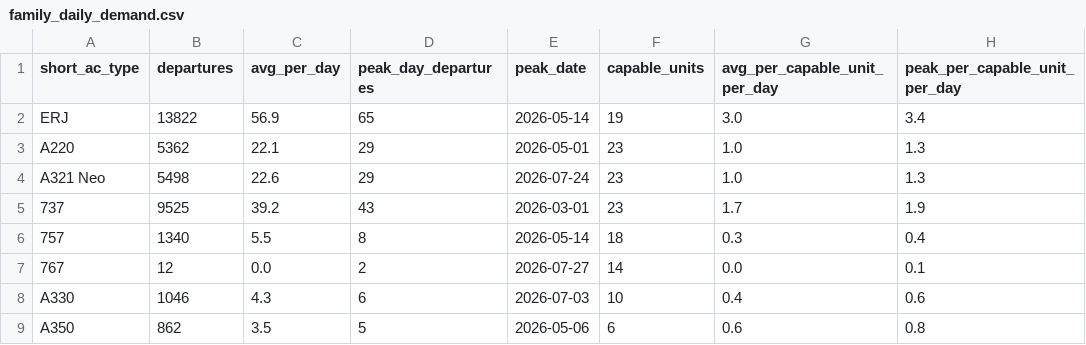
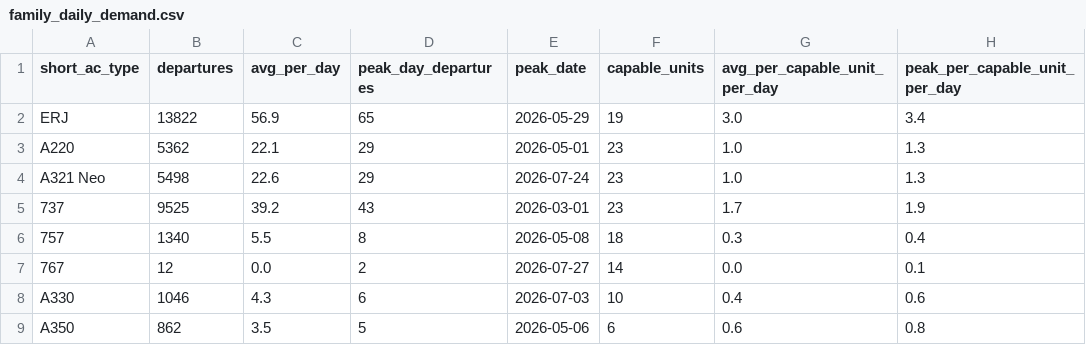
Before and after one commit to jake-hite/GSE_analysis, a CSV file: data/family_daily_demand.csv, drawn as a sheet.

```diff
--- a/data/family_daily_demand.csv
+++ b/data/family_daily_demand.csv
@@ -1,3 +1,3 @@
 short_ac_type,departures,avg_per_day,peak_day_departures,peak_date,capable_units,avg_per_capable_unit_per_day,peak_per_capable_unit_per_day
-ERJ,13822,56.9,65,2026-05-14,19,3.0,3.4
+ERJ,13822,56.9,65,2026-05-29,19,3.0,3.4
 A220,5362,22.1,29,2026-05-01,23,1.0,1.3
@@ -5,3 +5,3 @@ A321 Neo,5498,22.6,29,2026-07-24,23,1.0,1.3
 737,9525,39.2,43,2026-03-01,23,1.7,1.9
-757,1340,5.5,8,2026-05-14,18,0.3,0.4
+757,1340,5.5,8,2026-05-08,18,0.3,0.4
 767,12,0.0,2,2026-07-27,14,0.0,0.1
```
Also changed, not shown: data/arr_dep_summary.csv, 3 other files.
